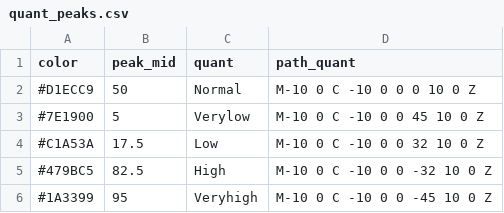
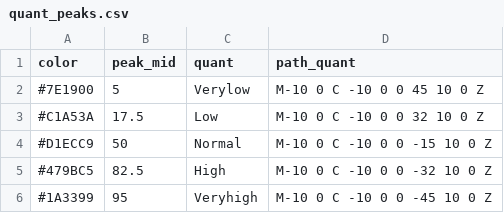
Before and after one commit to DOI-USGS/gw-conditions, a CSV file: public/quant_peaks.csv, drawn as a sheet; removed rows and columns are numbered as before the commit, all else as after; the diff names each change by its address in the sheet, - before the commit and + after, or states it on an @@ line.

Commit message:
modify normal shape in legend

```diff
--- a/public/quant_peaks.csv
+++ b/public/quant_peaks.csv
-row 2: #D1ECC9 | 50 | Normal | M-10 0 C -10 0 0 0 10 0 Z
+row 4: #D1ECC9 | 50 | Normal | M-10 0 C -10 0 0 -15 10 0 Z
```
Also changed, not shown: 1 other file.
